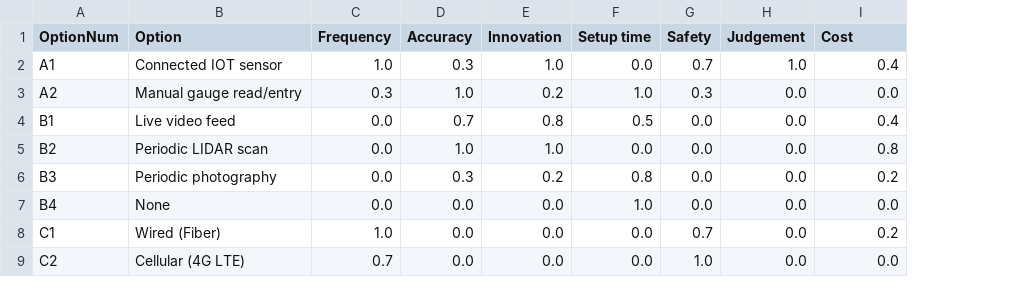
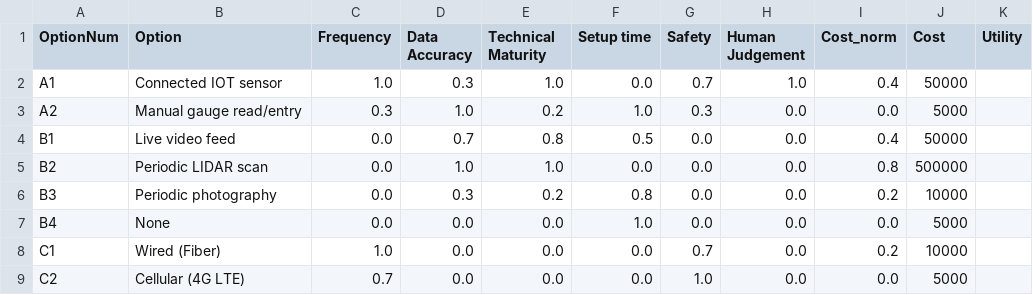
Before and after one commit to tjpapenfuss/EM.413, a CSV file: OS_13/options.csv, drawn as a sheet; only a part is shown; the diff names each change by its address in the sheet, - before the commit and + after, or states it on an @@ line.

```diff
--- a/OS_13/options.csv
+++ b/OS_13/options.csv
+column J (Cost), rows 2-9: 50000 | 5000 | 50000 | 500000 | 10000 | 5000 | 10000 | 5000
+column K (Utility), empty
-D1: Accuracy
+D1: Data Accuracy
-E1: Innovation
+E1: Technical Maturity
-H1: Judgement
+H1: Human Judgement
-I1: Cost
+I1: Cost_norm
```
Also changed, not shown: OS_13/outputTesting.csv, 12 other files.
